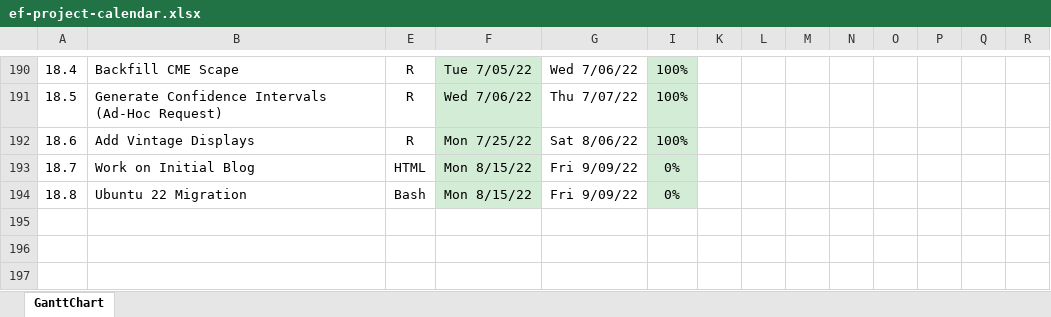
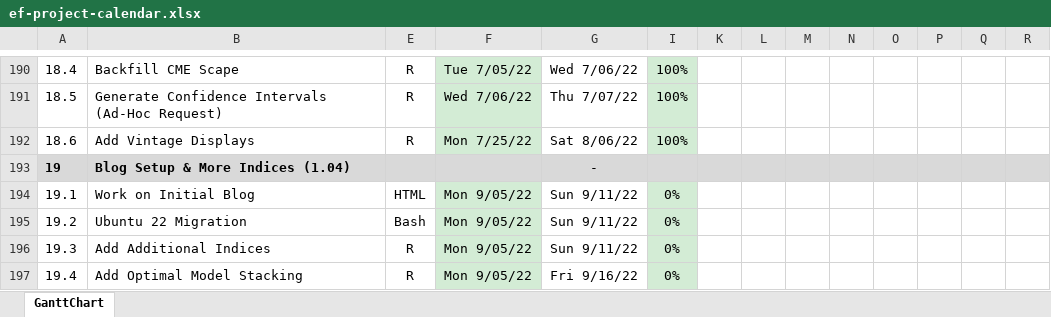
Before and after one commit to bongohead/econforecasting-r, an Excel workbook: ef-project-calendar.xlsx, sheet GanttChart, drawn as a sheet; only a part is shown, gaps mark what is left out; values as stored, in another font and other column widths than the file's, no borders; charts and pictures and conditional formats not drawn; addresses are those after the commit; rows hold the shown columns only; the diff names each change by its address in the sheet, - before the commit and + after, or states it on an @@ line.

Commit message:
PM Update (v1.04)

```diff
--- a/ef-project-calendar.xlsx (sheet GanttChart)
+++ b/ef-project-calendar.xlsx (sheet GanttChart)
+row 193: 19 | Blog Setup & More Indices (1.04) |  |  | -
@@ column A renumbered between rows 194 and 195 @@
-F194:F195: Mon 8/15/22
+F194:F195: Mon 9/05/22
-G194:G195: Fri 9/09/22
+G194:G195: Sun 9/11/22
+row 196: 19.3 | Add Additional Indices | R | Mon 9/05/22 | Sun 9/11/22 | 0%
+row 197: 19.4 | Add Optimal Model Stacking | R | Mon 9/05/22 | Fri 9/16/22 | 0%
```
